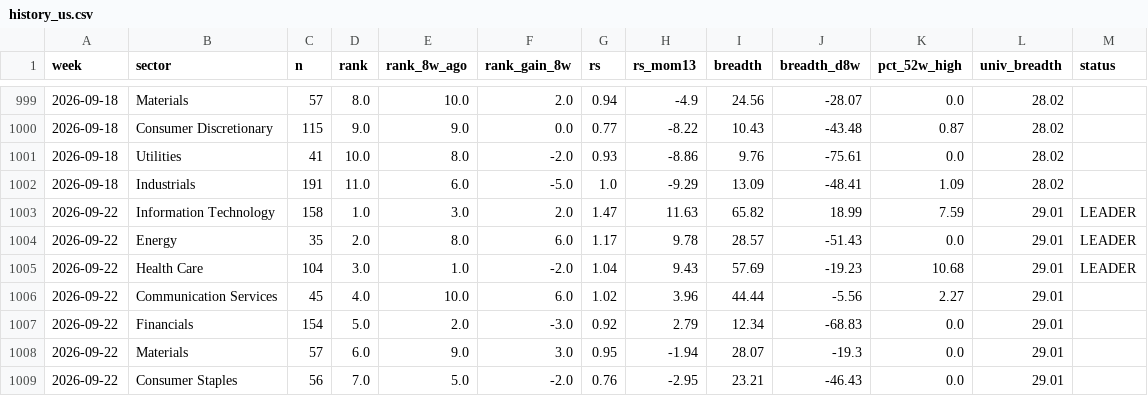
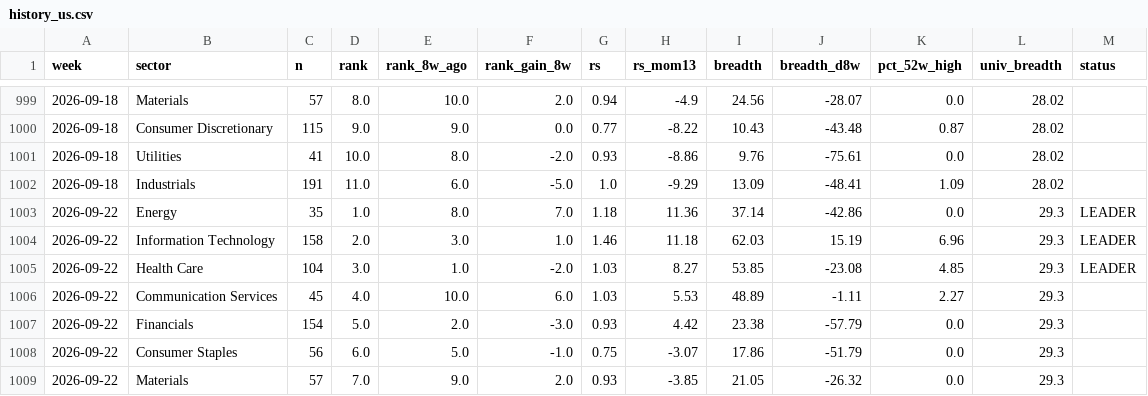
Before and after one commit to BackupBackupFede/ROTATION, a CSV file: history_us.csv, drawn as a sheet; only a part is shown, gaps mark what is left out; the diff covers the shown part only.

```diff
--- a/history_us.csv
+++ b/history_us.csv
@@ -1002,8 +1002,8 @@
 2026-09-18,Industrials,191,11.0,6.0,-5.0,1.0,-9.29,13.09,-48.41,1.09,28.02,
-2026-09-22,Information Technology,158,1.0,3.0,2.0,1.47,11.63,65.82,18.99,7.59,29.01,LEADER
-2026-09-22,Energy,35,2.0,8.0,6.0,1.17,9.78,28.57,-51.43,0.0,29.01,LEADER
-2026-09-22,Health Care,104,3.0,1.0,-2.0,1.04,9.43,57.69,-19.23,10.68,29.01,LEADER
-2026-09-22,Communication Services,45,4.0,10.0,6.0,1.02,3.96,44.44,-5.56,2.27,29.01,
-2026-09-22,Financials,154,5.0,2.0,-3.0,0.92,2.79,12.34,-68.83,0.0,29.01,
-2026-09-22,Materials,57,6.0,9.0,3.0,0.95,-1.94,28.07,-19.3,0.0,29.01,
-2026-09-22,Consumer Staples,56,7.0,5.0,-2.0,0.76,-2.95,23.21,-46.43,0.0,29.01,
+2026-09-22,Energy,35,1.0,8.0,7.0,1.18,11.36,37.14,-42.86,0.0,29.3,LEADER
+2026-09-22,Information Technology,158,2.0,3.0,1.0,1.46,11.18,62.03,15.19,6.96,29.3,LEADER
+2026-09-22,Health Care,104,3.0,1.0,-2.0,1.03,8.27,53.85,-23.08,4.85,29.3,LEADER
+2026-09-22,Communication Services,45,4.0,10.0,6.0,1.03,5.53,48.89,-1.11,2.27,29.3,
+2026-09-22,Financials,154,5.0,2.0,-3.0,0.93,4.42,23.38,-57.79,0.0,29.3,
+2026-09-22,Consumer Staples,56,6.0,5.0,-1.0,0.75,-3.07,17.86,-51.79,0.0,29.3,
+2026-09-22,Materials,57,7.0,9.0,2.0,0.93,-3.85,21.05,-26.32,0.0,29.3,
```
Also changed, not shown: 16 edited cells elsewhere in this file, history_fr.csv, 2 other files.
